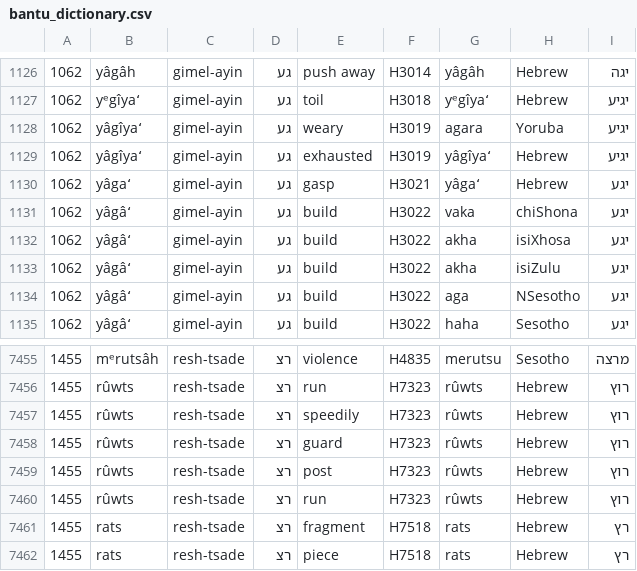
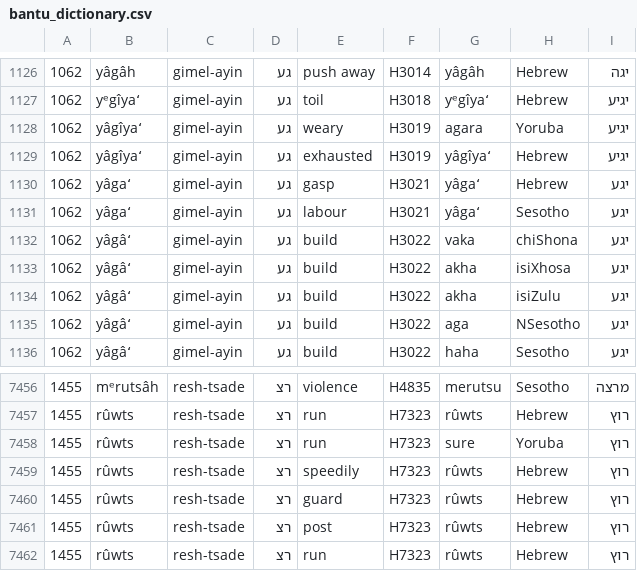
Before and after one commit to andrewkekana1972/AncientWordExplorer, a CSV file: bantu_dictionary.csv, drawn as a sheet; only a part is shown, gaps mark what is left out; the shorter side is filled out with more unchanged rows; the diff names each change by its address in the sheet, - before the commit and + after, or states it on an @@ line.

Commit message:
Add files via upload

```diff
--- a/bantu_dictionary.csv
+++ b/bantu_dictionary.csv
+row 1131: 1062 | yâgaʻ | gimel-ayin | גע | labour | H3021 | yâgaʻ | Sesotho | יגע
+row 7458: 1455 | rûwts | resh-tsade | רצ | run | H7323 | sure | Yoruba | רוץ
```
